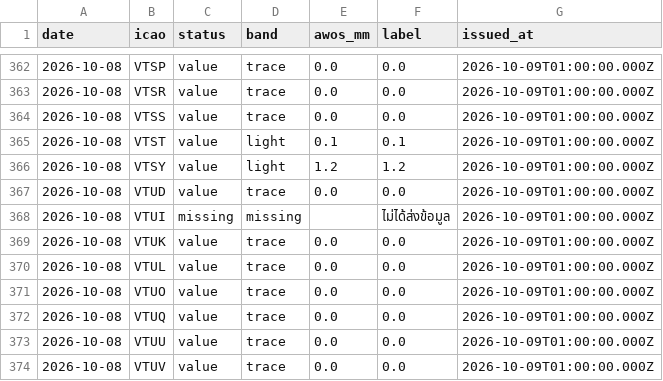
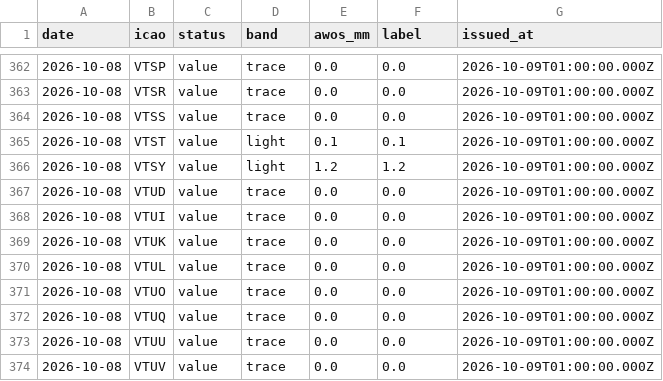
Before and after one commit to saowapakbp/airport-rain-report, a CSV file: verification/awos_history.csv, drawn as a sheet; only a part is shown, gaps mark what is left out.

```diff
--- a/verification/awos_history.csv
+++ b/verification/awos_history.csv
@@ -367,3 +367,3 @@
 2026-10-08,VTUD,value,trace,0.0,0.0,2026-10-09T01:00:00.000Z
-2026-10-08,VTUI,missing,missing,,ไม่ได้ส่งข้อมูล,2026-10-09T01:00:00.000Z
+2026-10-08,VTUI,value,trace,0.0,0.0,2026-10-09T01:00:00.000Z
 2026-10-08,VTUK,value,trace,0.0,0.0,2026-10-09T01:00:00.000Z
```
Also changed, not shown: verification/verify_history.csv, 1 other file.
